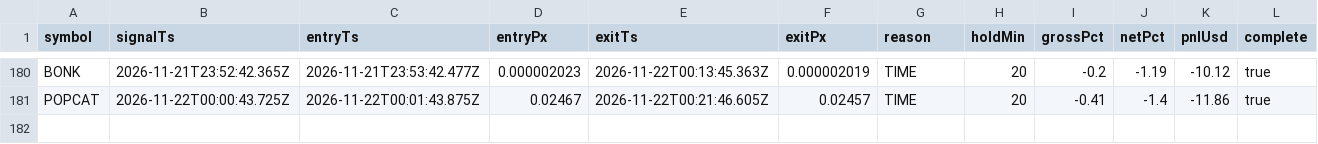
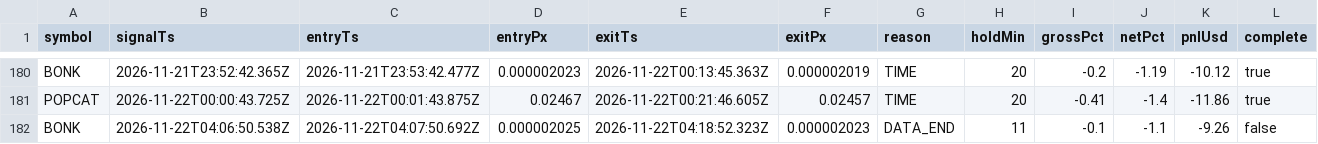
Before and after one commit to jyofst/jyofst.github.io, a CSV file: sim/trades.csv, drawn as a sheet; only a part is shown, gaps mark what is left out; the diff names each change by its address in the sheet, - before the commit and + after, or states it on an @@ line.

```diff
--- a/sim/trades.csv
+++ b/sim/trades.csv
+row 182: BONK | 2026-11-22T04:06:50.538Z | 2026-11-22T04:07:50.692Z | 0.000002025 | 2026-11-22T04:18:52.323Z | 0.000002023 | DATA_END | 11 | -0.1 | -1.1 | -9.26 | false
```
Also changed, not shown: 4 other files.
